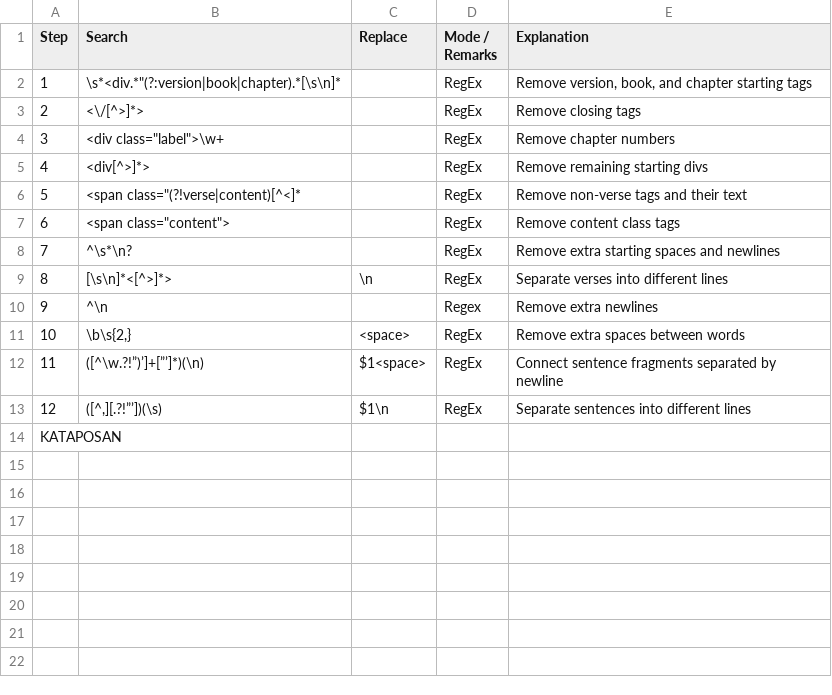
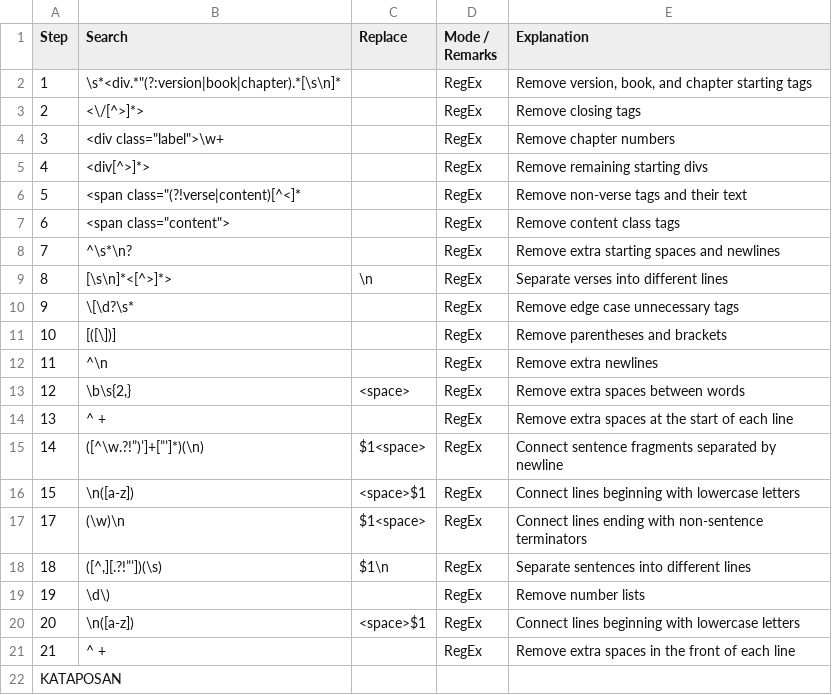
Before and after one commit to qu1r0ra/bible-dot-com-scraper, a CSV file: config/sentence-cleaner.csv, drawn as a sheet.

Commit message:
fix: update verse and sentence cleaners

```diff
--- a/config/sentence-cleaner.csv
+++ b/config/sentence-cleaner.csv
@@ -9,6 +9,14 @@ Step,Search,Replace,Mode / Remarks,Explanation
 8,[\s\n]*<[^>]*>,\n,RegEx,Separate verses into different lines
-9,^\n,,Regex,Remove extra newlines
-10,"\b\s{2,}",<space>,RegEx,Remove extra spaces between words
-11,([^\w.?!”)’]+[”’]*)(\n),$1<space>,RegEx,Connect sentence fragments separated by newline
-12,"([^,][.?!”’])(\s)",$1\n,RegEx,Separate sentences into different lines
+9,\[\d?\s*,,RegEx,Remove edge case unnecessary tags
+10,[([\])],,RegEx,Remove parentheses and brackets
+11,^\n,,RegEx,Remove extra newlines
+12,"\b\s{2,}",<space>,RegEx,Remove extra spaces between words
+13,^ +,,RegEx,Remove extra spaces at the start of each line
+14,([^\w.?!”)’]+[”’]*)(\n),$1<space>,RegEx,Connect sentence fragments separated by newline
+15,\n([a-z]),<space>$1,RegEx,Connect lines beginning with lowercase letters
+17,(\w)\n,$1<space>,RegEx,Connect lines ending with non-sentence terminators
+18,"([^,][.?!”’])(\s)",$1\n,RegEx,Separate sentences into different lines
+19,\d\),,RegEx,Remove number lists
+20,\n([a-z]),<space>$1,RegEx,Connect lines beginning with lowercase letters
+21,^ +,,RegEx,Remove extra spaces in the front of each line
 KATAPOSAN,,,,
```
Also changed, not shown: config/verse-cleaner.csv.
